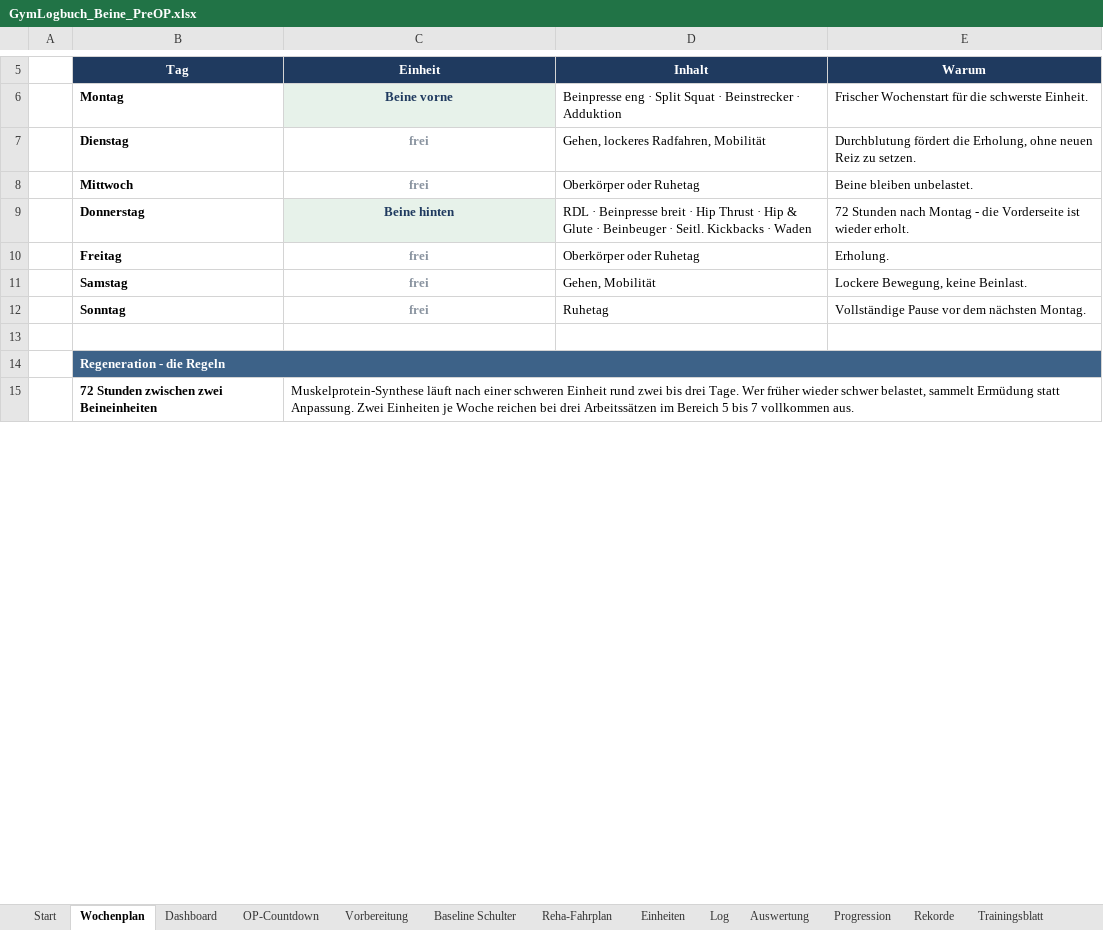
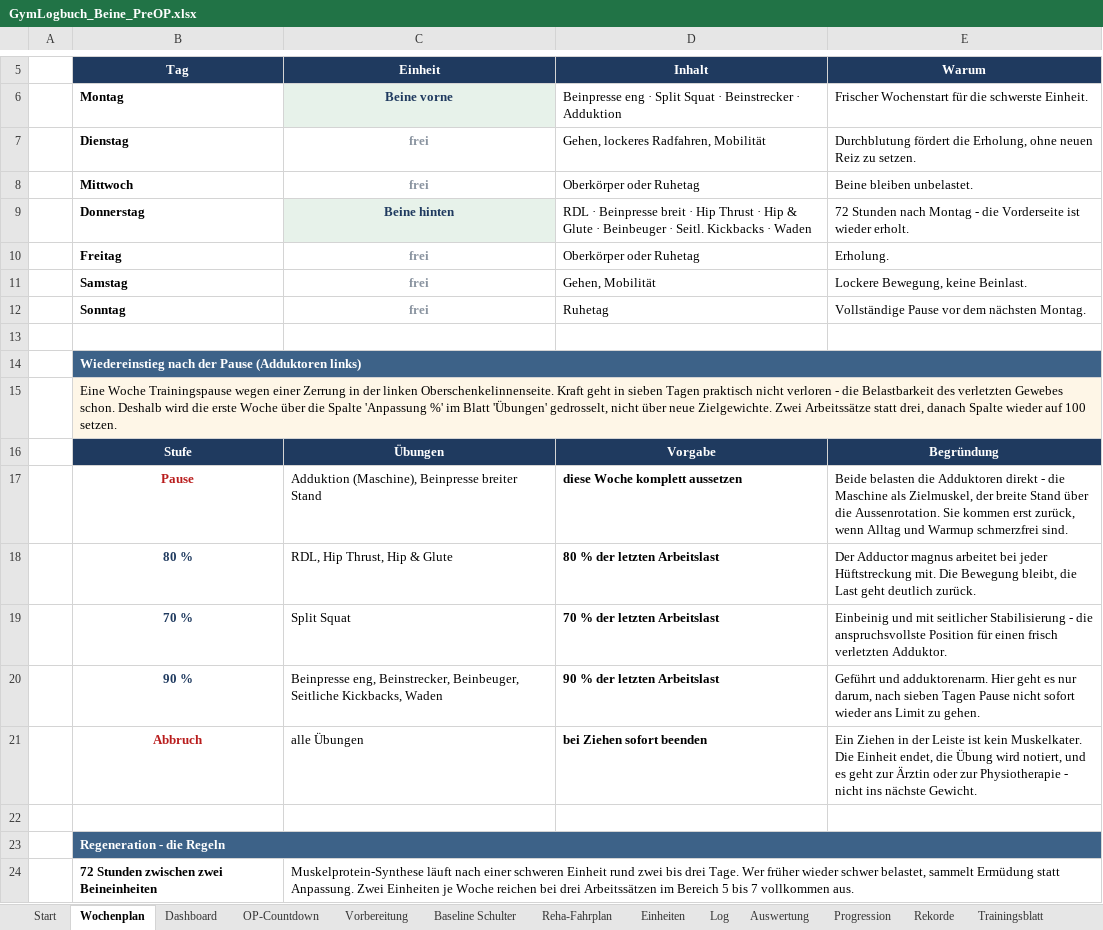
Before and after one commit to Ghostburaq/Burak, an Excel workbook: gym/GymLogbuch_Beine_PreOP.xlsx, sheet Wochenplan, drawn as a sheet; only a part is shown, gaps mark what is left out; values as stored, in another font and other column widths than the file's, no borders; the diff names each change by its address in the sheet, - before the commit and + after, or states it on an @@ line.

```diff
--- a/gym/GymLogbuch_Beine_PreOP.xlsx (sheet Wochenplan)
+++ b/gym/GymLogbuch_Beine_PreOP.xlsx (sheet Wochenplan)
+row 14:  | Wiedereinstieg nach der Pause (Adduktoren links)
+row 15:  | Eine Woche Trainingspause wegen einer Zerrung in der linken Oberschenkelinnenseite. Kraft geht in sieben Tagen praktisch nicht verloren - die Belastbarkeit des verletzten Gewebes schon. Deshalb wird die erste Woche über die Spalte 'Anpassung %' im Blatt 'Übungen' gedrosselt, nicht über neue Zielgewichte. Zwei Arbeitssätze statt drei, danach Spalte wieder auf 100 setzen.
+row 16:  | Stufe | Übungen | Vorgabe | Begründung
+row 17:  | Pause | Adduktion (Maschine), Beinpresse breiter Stand | diese Woche komplett aussetzen | Beide belasten die Adduktoren direkt - die Maschine als Zielmuskel, der breite Stand über die Aussenrotation. Sie kommen erst zurück, wenn Alltag und Warmup schmerzfrei sind.
+row 18:  | 80 % | RDL, Hip Thrust, Hip & Glute | 80 % der letzten Arbeitslast | Der Adductor magnus arbeitet bei jeder Hüftstreckung mit. Die Bewegung bleibt, die Last geht deutlich zurück.
+row 19:  | 70 % | Split Squat | 70 % der letzten Arbeitslast | Einbeinig und mit seitlicher Stabilisierung - die anspruchsvollste Position für einen frisch verletzten Adduktor.
+row 20:  | 90 % | Beinpresse eng, Beinstrecker, Beinbeuger, Seitliche Kickbacks, Waden | 90 % der letzten Arbeitslast | Geführt und adduktorenarm. Hier geht es nur darum, nach sieben Tagen Pause nicht sofort wieder ans Limit zu gehen.
+row 21:  | Abbruch | alle Übungen | bei Ziehen sofort beenden | Ein Ziehen in der Leiste ist kein Muskelkater. Die Einheit endet, die Übung wird notiert, und es geht zur Ärztin oder zur Physiotherapie - nicht ins nächste Gewicht.
+row 22: (empty)
```
Also changed, not shown: sheet Trainingsblatt, sheet Übungen, sheet Rekorde, sheet OP-Countdown, sheet Dashboard, sheet Progression, 1 more sheet, formulas that keep their value, charts or pictures, gym/GymLogbuch_Beine.xlsx, 4 other files.
